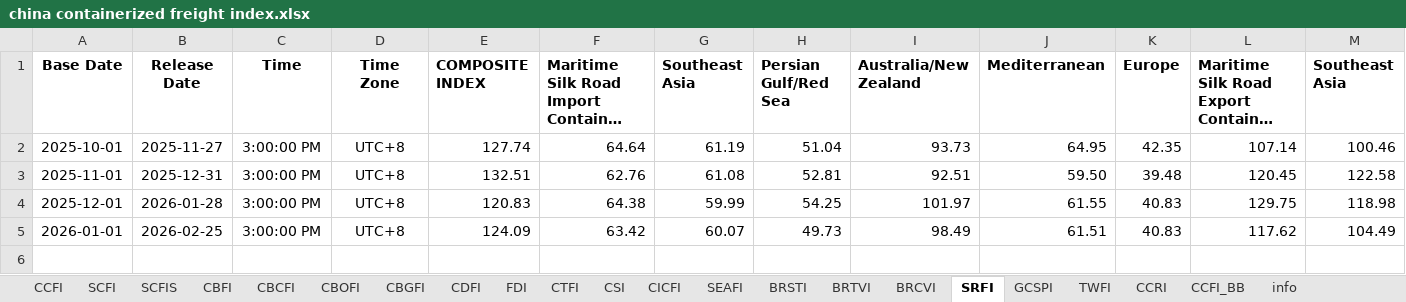
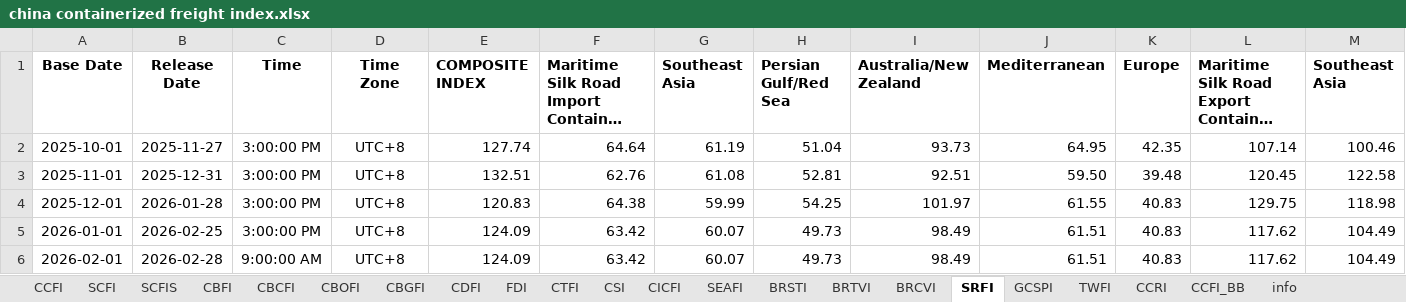
Before and after one commit to Tommylee1013/AlternativeData, an Excel workbook: data/freight/china containerized freight index.xlsx, sheet SRFI, drawn as a sheet; only a part is shown; long unchanged cells end in …; values as stored, in another font and other column widths than the file's, no borders; rows hold the shown columns only; the diff names each change by its address in the sheet, - before the commit and + after, or states it on an @@ line.

```diff
--- a/data/freight/china containerized freight index.xlsx (sheet SRFI)
+++ b/data/freight/china containerized freight index.xlsx (sheet SRFI)
+row 6: 2026-02-01 | 2026-02-28 | 9:00:00 AM | UTC+8 | 124.09 | 63.42 | 60.07 | 49.73 | 98.49 | 61.51 | 40.83 | 117.62 | 104.49
```
Also changed, not shown: sheet CBFI, sheet FDI, sheet BRCVI, sheet CDFI, sheet CTFI, sheet CICFI, 7 more sheets, data/commodity/AAA Gasoline.xlsx, data/freight/baltic dry index.xlsx, 1 other file.
